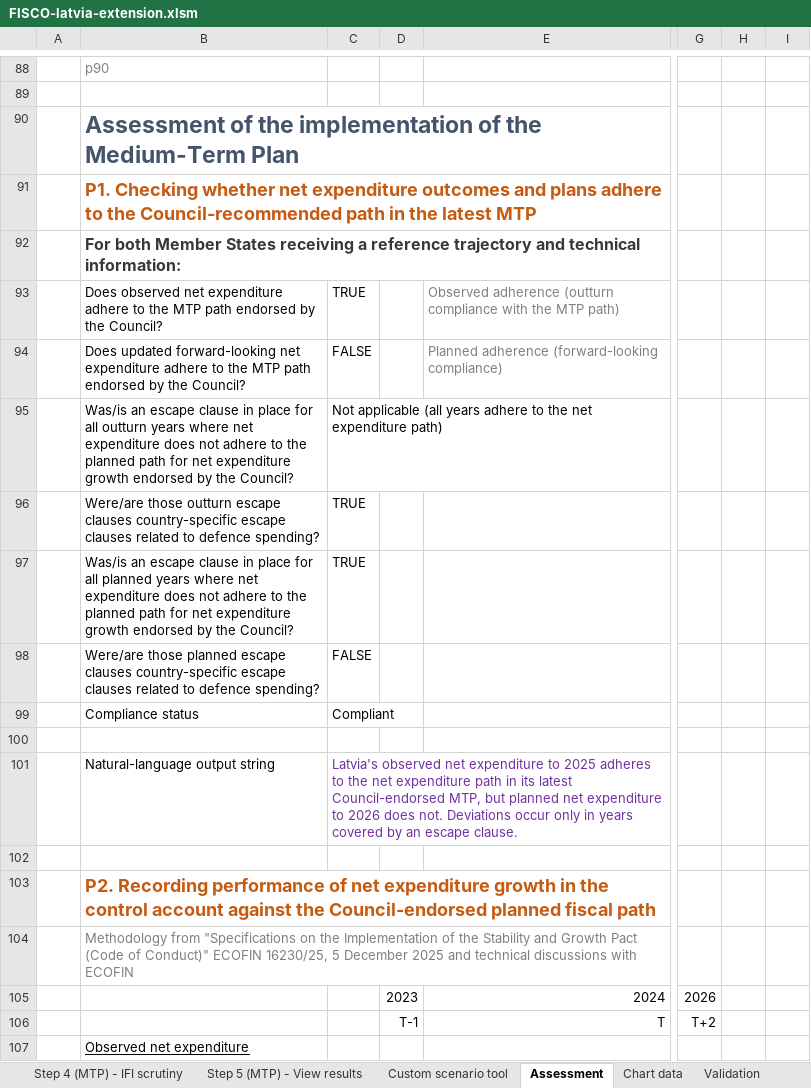
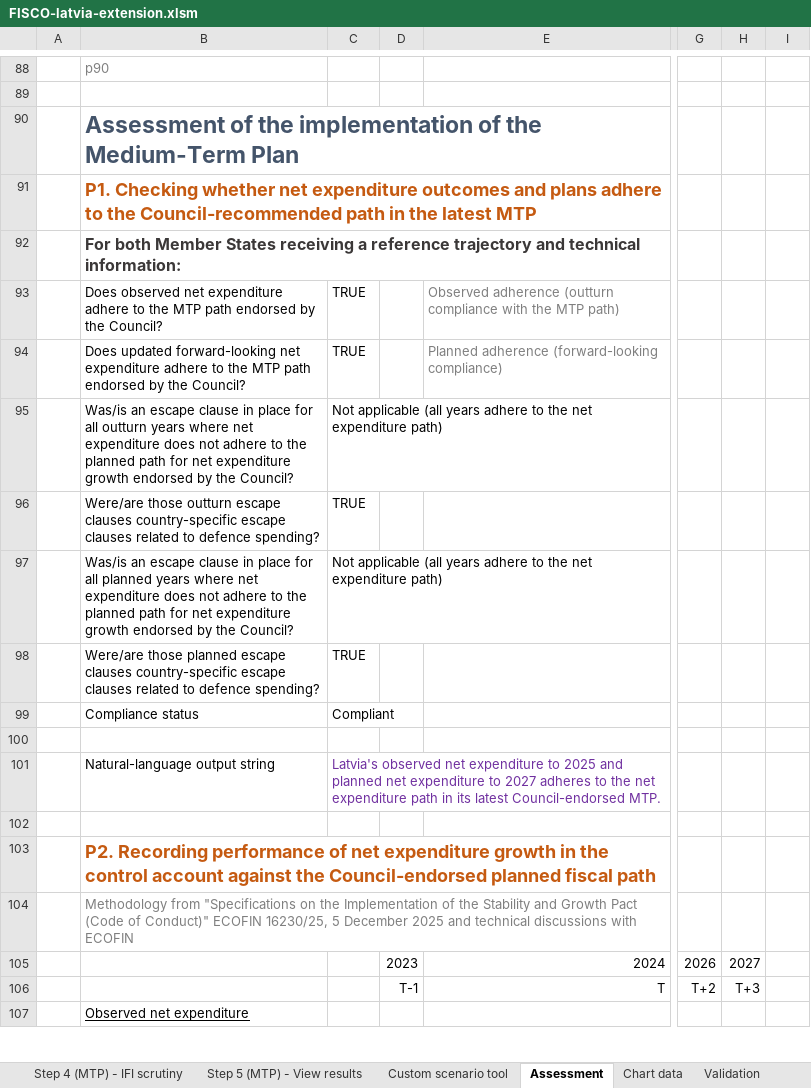
Before and after one commit to GitScotty/fisco-site, an Excel workbook: src/assets/downloads/FISCO-latvia-extension.xlsm, sheet Assessment, drawn as a sheet; only a part is shown, gaps mark what is left out; values as stored, in another font and other column widths than the file's, no borders; conditional formats not drawn; removed rows and columns are numbered as before the commit, all else as after; rows hold the shown columns only; the diff covers the shown part only; the diff names each change by its address in the sheet, - before the commit and + after, or states it on an @@ line.

```diff
--- a/src/assets/downloads/FISCO-latvia-extension.xlsm (sheet Assessment)
+++ b/src/assets/downloads/FISCO-latvia-extension.xlsm (sheet Assessment)
-C94: FALSE
+C94: TRUE
+row 97:  | Was/is an escape clause in place for all planned years where net expenditure does not adhere to the planned path for net expenditure growth endorsed by the Council? | Not applicable (all years adhere to the net expenditure path)
-B98: Was/is an escape clause in place for all planned years where net expenditure does not adhere to the planned path for net expenditure growth endorsed by the Council?
+B98: Were/are those planned escape clauses country-specific escape clauses related to defence spending?
-row 98:  | Were/are those planned escape clauses country-specific escape clauses related to defence spending? | FALSE
-C101: …to 2025 adheres to the net expenditure path in its latest Council-endorsed MTP, but planned net expenditure to 2026 does not. Deviations occur only in years covered by an escape clause.
+C101: …to 2025 and planned net expenditure to 2027 adheres to the net expenditure path in its latest Council-endorsed MTP.
-H105: (empty)
+H105: 2027
-H106: (empty)
+H106: T+3
```
Also changed, not shown: 128 edited cells elsewhere in this sheet, sheet Step 3 (IMPL) - Enter outlook, sheet Step 4 (IMPL) - View results, sheet Chart data, sheet Step 1 - Set global parameters, sheet Custom scenario tool, sheet Validation, 1 more sheet, formulas that keep their value, charts or pictures, 1 other file.
